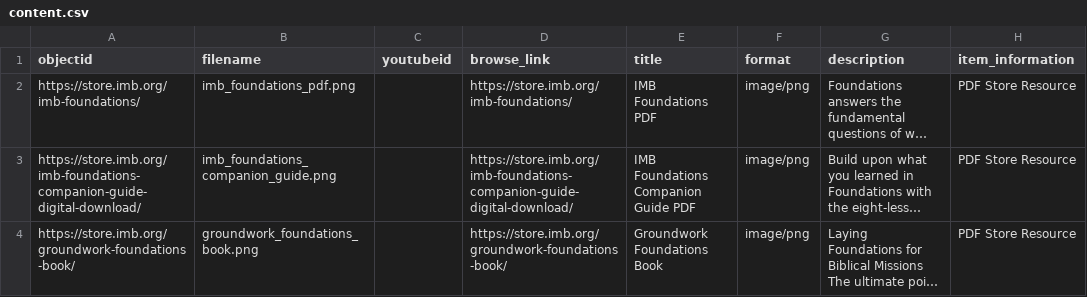
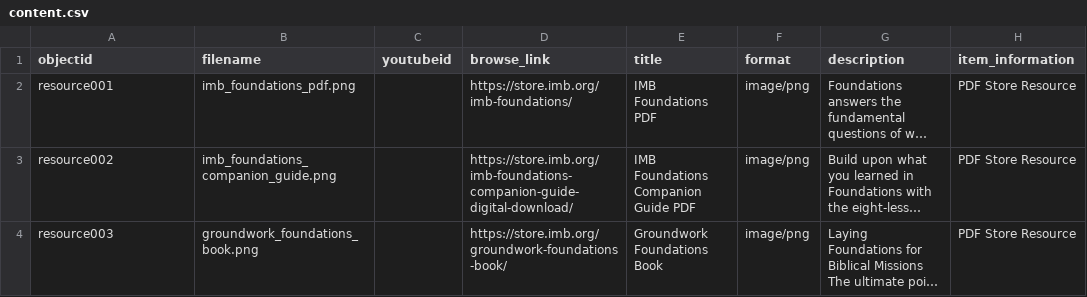
Before and after one commit to dev-training-team-2/Resources, a CSV file: _data/content.csv, drawn as a sheet; only a part is shown; long unchanged cells end in …; the diff names each change by its address in the sheet, - before the commit and + after, or states it on an @@ line.

Commit message:
Update content.csv

```diff
--- a/_data/content.csv
+++ b/_data/content.csv
-A2 (objectid): https://store.imb.org/imb-foundations/
+A2 (objectid): resource001
-A3 (objectid): https://store.imb.org/imb-foundations-companion-guide-digital-download/
+A3 (objectid): resource002
-A4 (objectid): https://store.imb.org/groundwork-foundations-book/
+A4 (objectid): resource003
```
